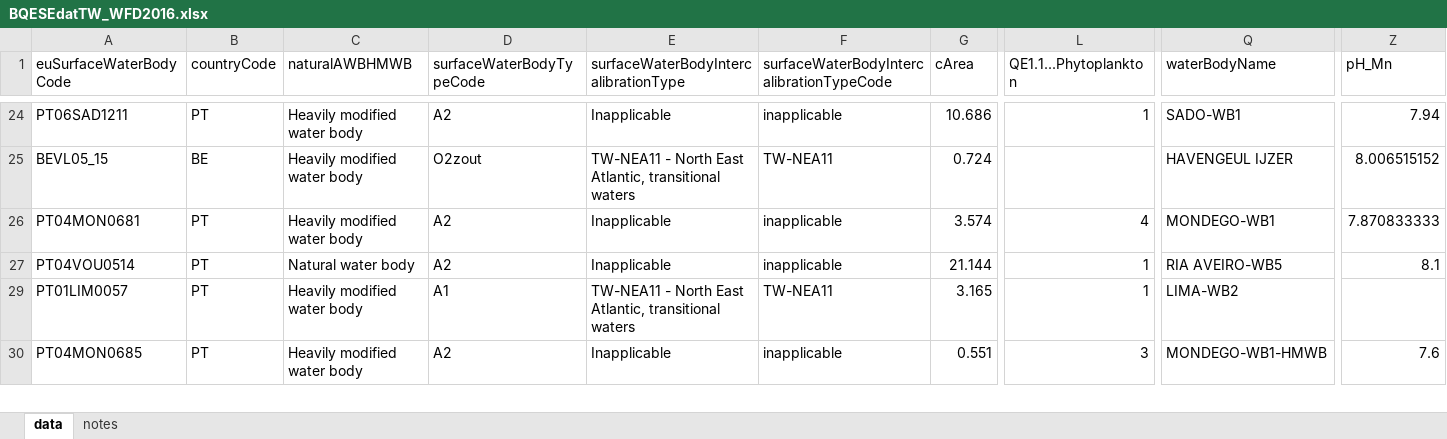
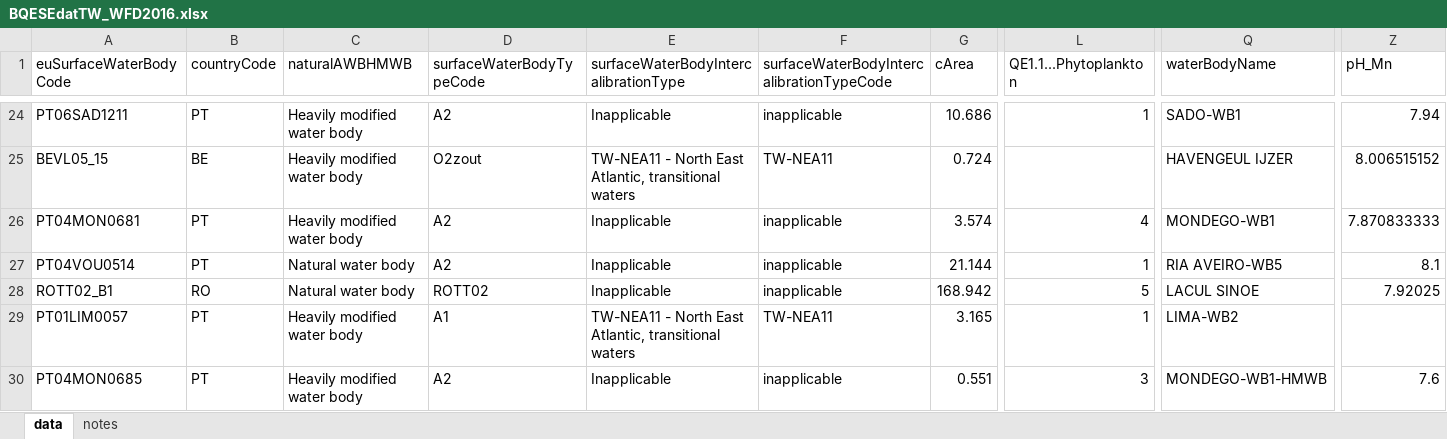
Before and after one commit to HelianaTeixeira/WFD-TRaC-data-upto2022, an Excel workbook: DataCreated/BQESEdatTW_WFD2016.xlsx, sheet data, drawn as a sheet; only a part is shown, gaps mark what is left out; values as stored, in another font and other column widths than the file's, no borders; rows hold the shown columns only; the diff covers the shown part only; the diff names each change by its address in the sheet, - before the commit and + after, or states it on an @@ line.

```diff
--- a/DataCreated/BQESEdatTW_WFD2016.xlsx (sheet data)
+++ b/DataCreated/BQESEdatTW_WFD2016.xlsx (sheet data)
@@ row 28 unhidden: ROTT02_B1 | RO | Natural water body | ROTT02 | Inapplicable | inapplicable | 168.942 | 5 | LACUL SINOE | 7.92025 @@
```
Also changed, not shown: 46 hidden or unhidden rows elsewhere in this sheet, Data/Determinands.xlsx, Data/TRaC-overview.xlsx, 2 other files.
